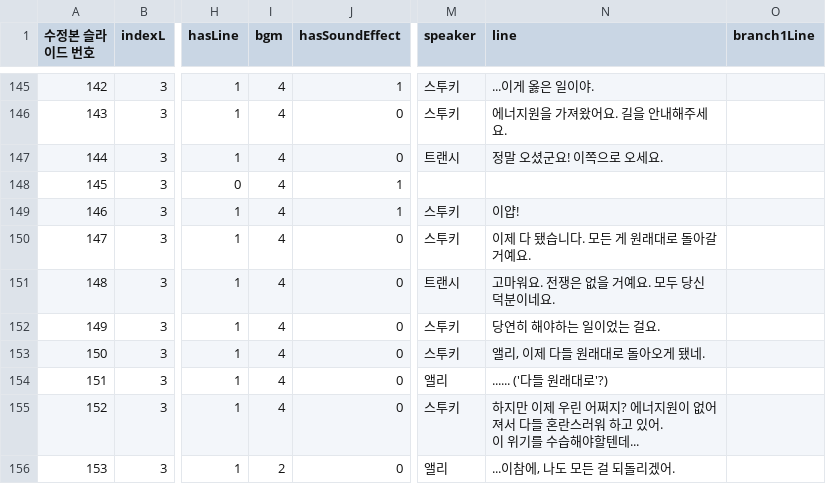
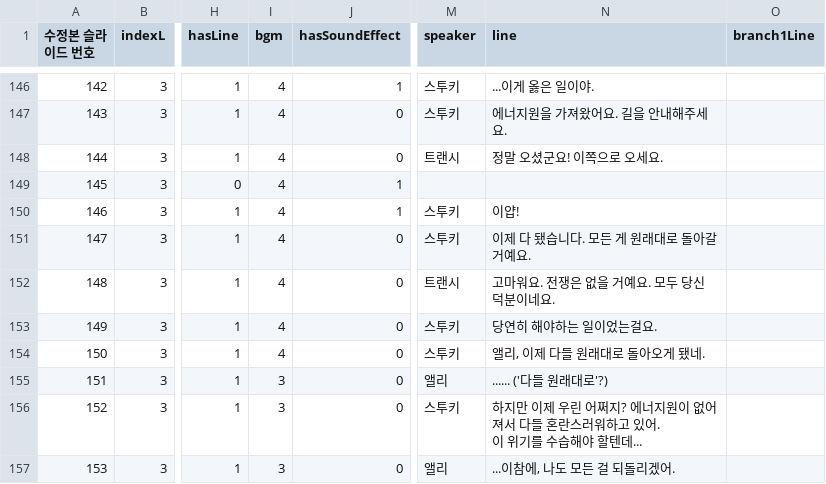
Before and after one commit to irenelynnq/2020instell_HERO, a CSV file: assets/data/heroSceneData.csv, drawn as a sheet; only a part is shown, gaps mark what is left out; addresses are those after the commit; ↵ is a line break in a cell; the diff covers the shown part only; the diff names each change by its address in the sheet, - before the commit and + after, or states it on an @@ line.

```diff
--- a/assets/data/heroSceneData.csv
+++ b/assets/data/heroSceneData.csv
-N153 (line): 당연히 해야하는 일이었는 걸요.
+N153 (line): 당연히 해야하는 일이었는걸요.
-I155:I156 (bgm): 4
+I155:I156 (bgm): 3
-N156 (line): …란스러워 하고 있어. ↵ 이 위기를 수습해야할텐데...
+N156 (line): …란스러워하고 있어. ↵ 이 위기를 수습해야 할텐데...
-I157 (bgm): 2
+I157 (bgm): 3
```
Also changed, not shown: 2 added rows and 75 edited cells elsewhere in this file.
